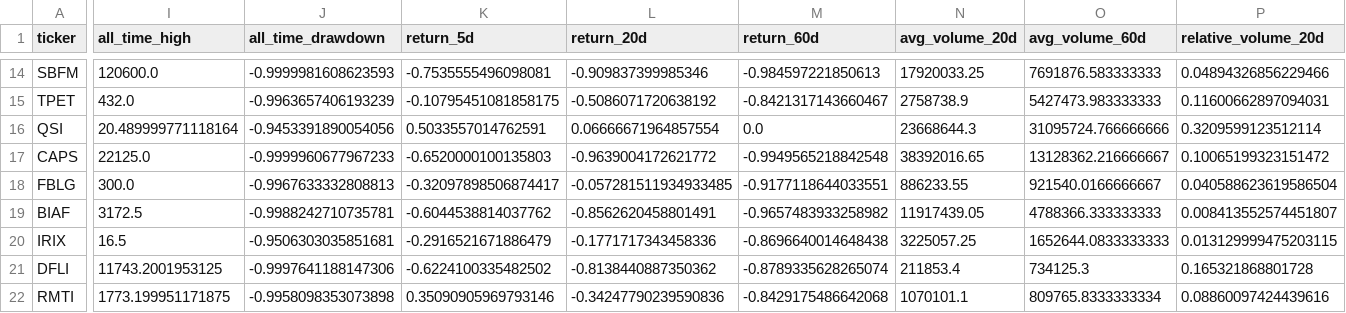
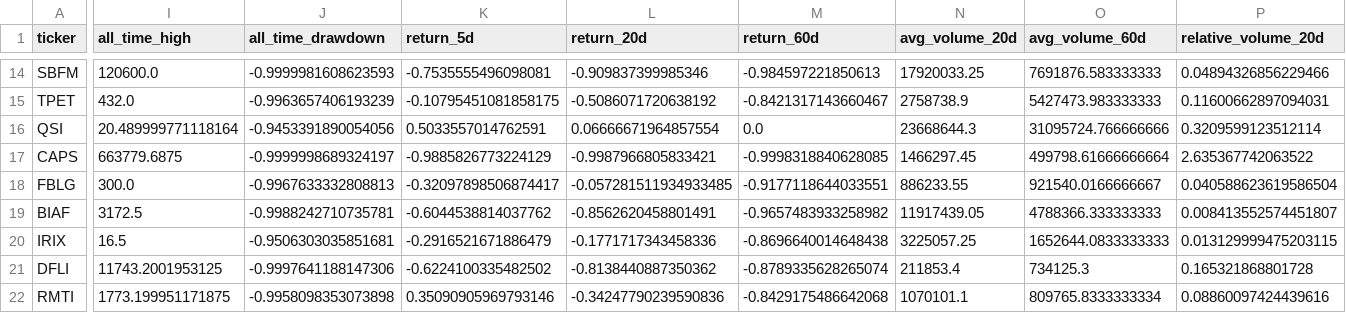
Before and after one commit to Kastnermj/mysterymachine, a CSV file: data/processed/price_history_features.csv, drawn as a sheet; only a part is shown, gaps mark what is left out; the diff covers the shown part only; the diff names each change by its address in the sheet, - before the commit and + after, or states it on an @@ line.

```diff
--- a/data/processed/price_history_features.csv
+++ b/data/processed/price_history_features.csv
-I17 (all_time_high): 22125.0
+I17 (all_time_high): 663779.6875
-J17 (all_time_drawdown): -0.9999960677967233
+J17 (all_time_drawdown): -0.9999998689324197
-K17 (return_5d): -0.6520000100135803
+K17 (return_5d): -0.9885826773224129
-L17 (return_20d): -0.9639004172621772
+L17 (return_20d): -0.9987966805833421
-M17 (return_60d): -0.9949565218842548
+M17 (return_60d): -0.9998318840628085
-N17 (avg_volume_20d): 38392016.65
+N17 (avg_volume_20d): 1466297.45
-O17 (avg_volume_60d): 13128362.216666667
+O17 (avg_volume_60d): 499798.61666666664
-P17 (relative_volume_20d): 0.10065199323151472
+P17 (relative_volume_20d): 2.635367742063522
```
Also changed, not shown: 8 edited cells elsewhere in this file, data/processed/event_shocks.csv, data/processed/sec_filing_flags.csv, 6 other files.
